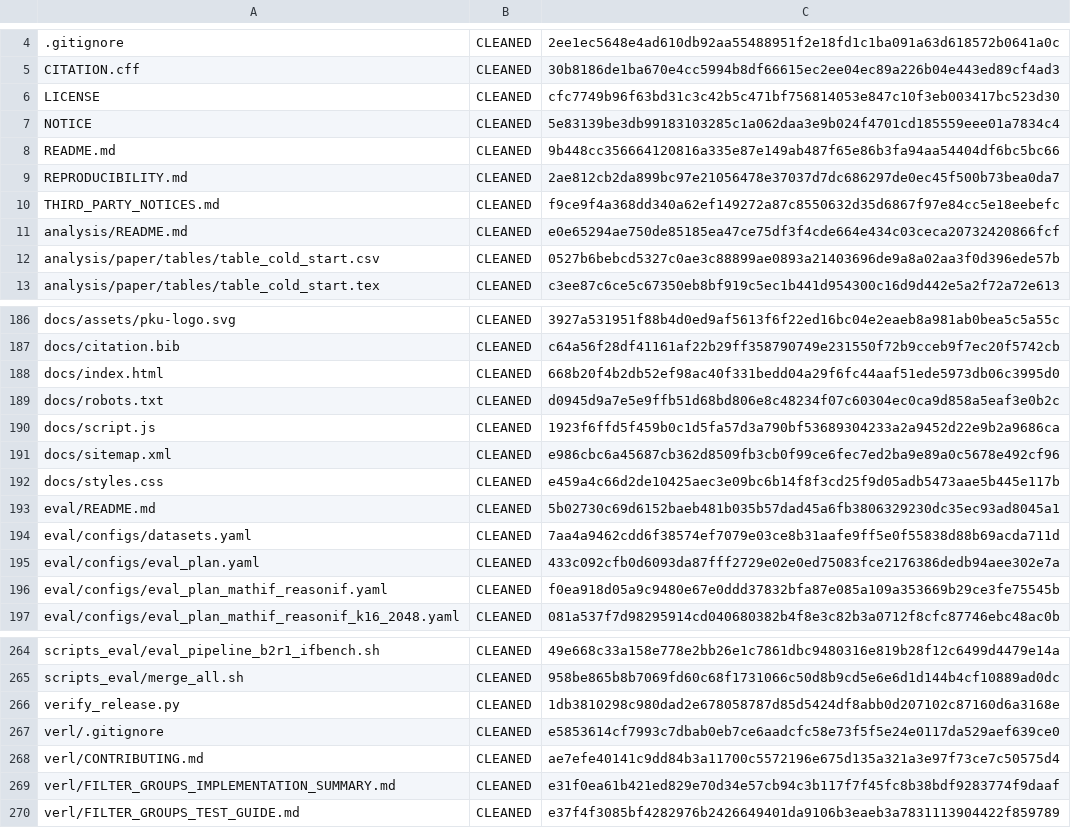
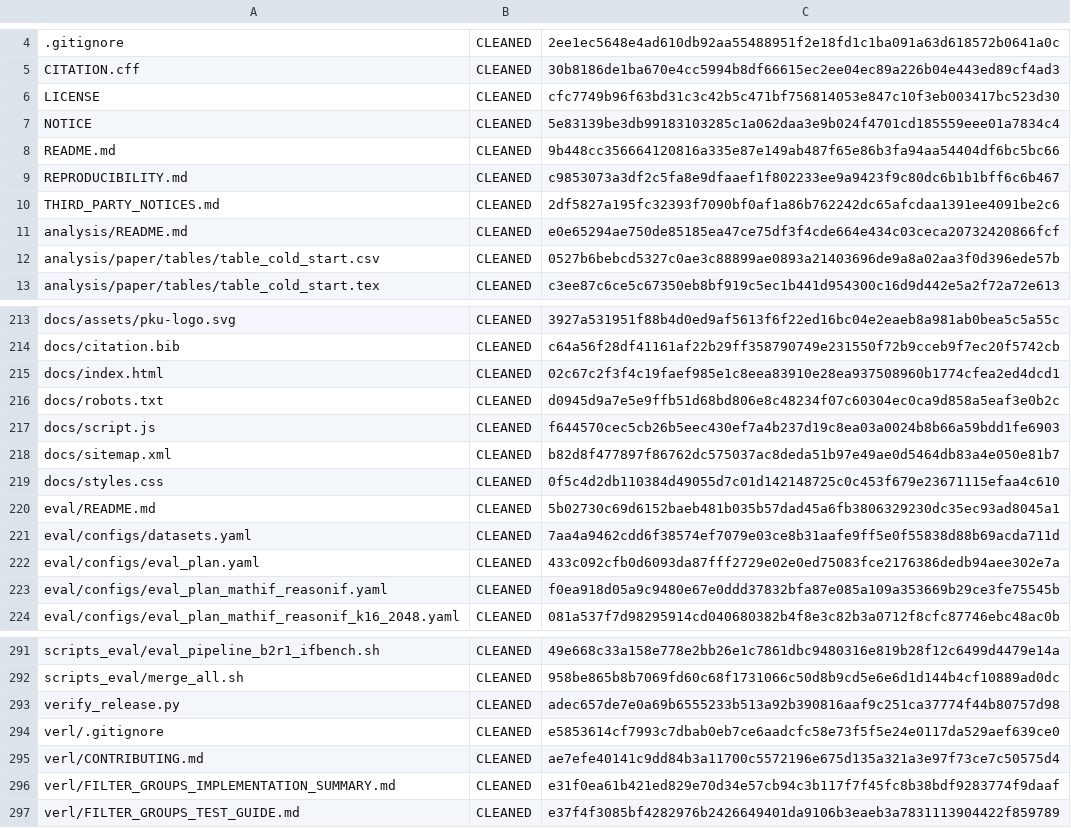
Before and after one commit to sylvain-wei/VISR, a TSV file: MANIFEST.tsv, drawn as a sheet; only a part is shown, gaps mark what is left out; the diff covers the shown part only.

```diff
--- a/MANIFEST.tsv
+++ b/MANIFEST.tsv
@@ -8,4 +8,4 @@ NOTICE	CLEANED	5e83139be3db99183103285c1a062daa3e9b024f4701cd185559eee01a7834c4
 README.md	CLEANED	9b448cc356664120816a335e87e149ab487f65e86b3fa94aa54404df6bc5bc66
-REPRODUCIBILITY.md	CLEANED	2ae812cb2da899bc97e21056478e37037d7dc686297de0ec45f500b73bea0da7
-THIRD_PARTY_NOTICES.md	CLEANED	f9ce9f4a368dd340a62ef149272a87c8550632d35d6867f97e84cc5e18eebefc
+REPRODUCIBILITY.md	CLEANED	c9853073a3df2c5fa8e9dfaaef1f802233ee9a9423f9c80dc6b1b1bff6c6b467
+THIRD_PARTY_NOTICES.md	CLEANED	2df5827a195fc32393f7090bf0af1a86b762242dc65afcdaa1391ee4091be2c6
 analysis/README.md	CLEANED	e0e65294ae750de85185ea47ce75df3f4cde664e434c03ceca20732420866fcf
@@ -187,7 +214,7 @@ docs/assets/pku-logo.svg	CLEANED	3927a531951f88b4d0ed9af5613f6f22ed16bc04e2eaeb8
 docs/citation.bib	CLEANED	c64a56f28df41161af22b29ff358790749e231550f72b9cceb9f7ec20f5742cb
-docs/index.html	CLEANED	668b20f4b2db52ef98ac40f331bedd04a29f6fc44aaf51ede5973db06c3995d0
+docs/index.html	CLEANED	02c67c2f3f4c19faef985e1c8eea83910e28ea937508960b1774cfea2ed4dcd1
 docs/robots.txt	CLEANED	d0945d9a7e5e9ffb51d68bd806e8c48234f07c60304ec0ca9d858a5eaf3e0b2c
-docs/script.js	CLEANED	1923f6ffd5f459b0c1d5fa57d3a790bf53689304233a2a9452d22e9b2a9686ca
-docs/sitemap.xml	CLEANED	e986cbc6a45687cb362d8509fb3cb0f99ce6fec7ed2ba9e89a0c5678e492cf96
-docs/styles.css	CLEANED	e459a4c66d2de10425aec3e09bc6b14f8f3cd25f9d05adb5473aae5b445e117b
+docs/script.js	CLEANED	f644570cec5cb26b5eec430ef7a4b237d19c8ea03a0024b8b66a59bdd1fe6903
+docs/sitemap.xml	CLEANED	b82d8f477897f86762dc575037ac8deda51b97e49ae0d5464db83a4e050e81b7
+docs/styles.css	CLEANED	0f5c4d2db110384d49055d7c01d142148725c0c453f679e23671115efaa4c610
 eval/README.md	CLEANED	5b02730c69d6152baeb481b035b57dad45a6fb3806329230dc35ec93ad8045a1
@@ -265,3 +292,3 @@ scripts_eval/eval_pipeline_b2r1_ifbench.sh	CLEANED	49e668c33a158e778e2bb26e1c786
 scripts_eval/merge_all.sh	CLEANED	958be865b8b7069fd60c68f1731066c50d8b9cd5e6e6d1d144b4cf10889ad0dc
-verify_release.py	CLEANED	1db3810298c980dad2e678058787d85d5424df8abb0d207102c87160d6a3168e
+verify_release.py	CLEANED	adec657de7e0a69b6555233b513a92b390816aaf9c251ca37774f44b80757d98
 verl/.gitignore	CLEANED	e5853614cf7993c7dbab0eb7ce6aadcfc58e73f5f5e24e0117da529aef639ce0
```
Also changed, not shown: 27 added rows and 10 edited cells elsewhere in this file, 44 other files.
